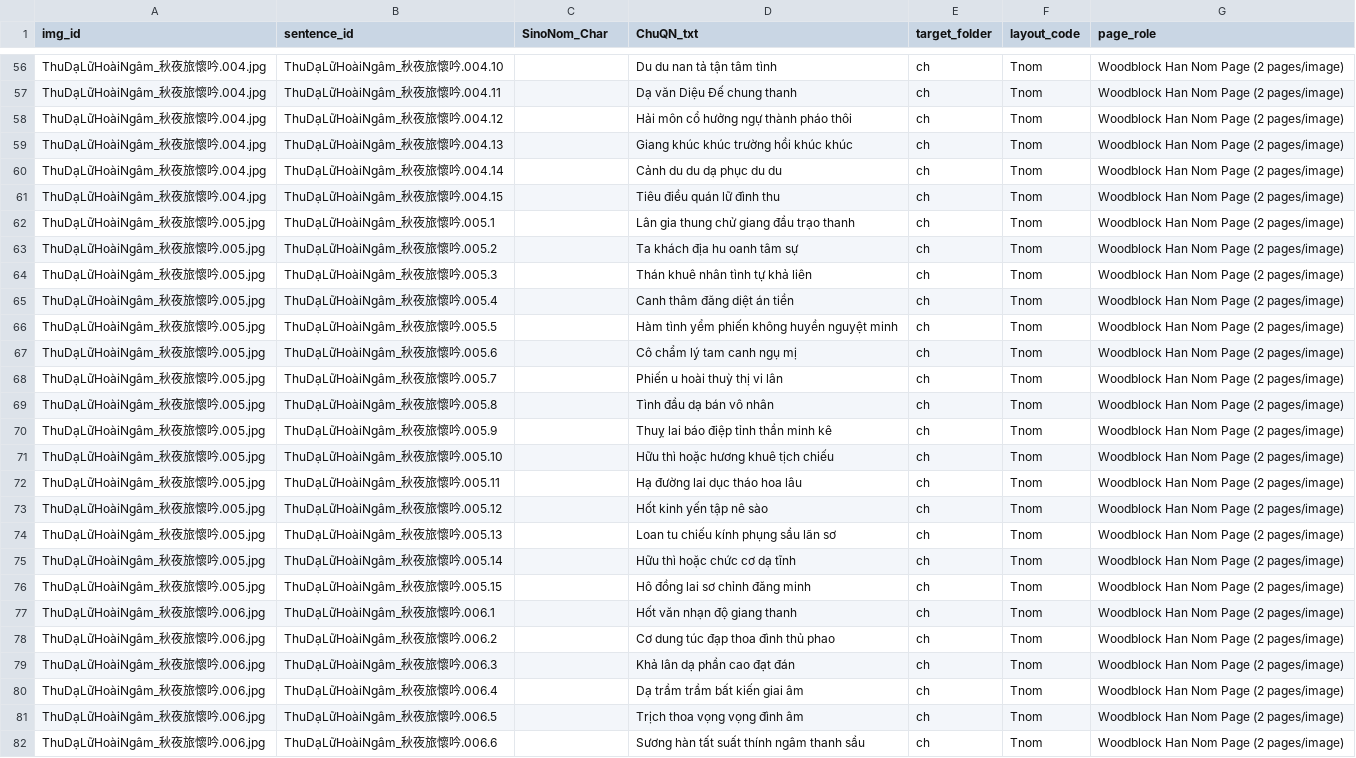
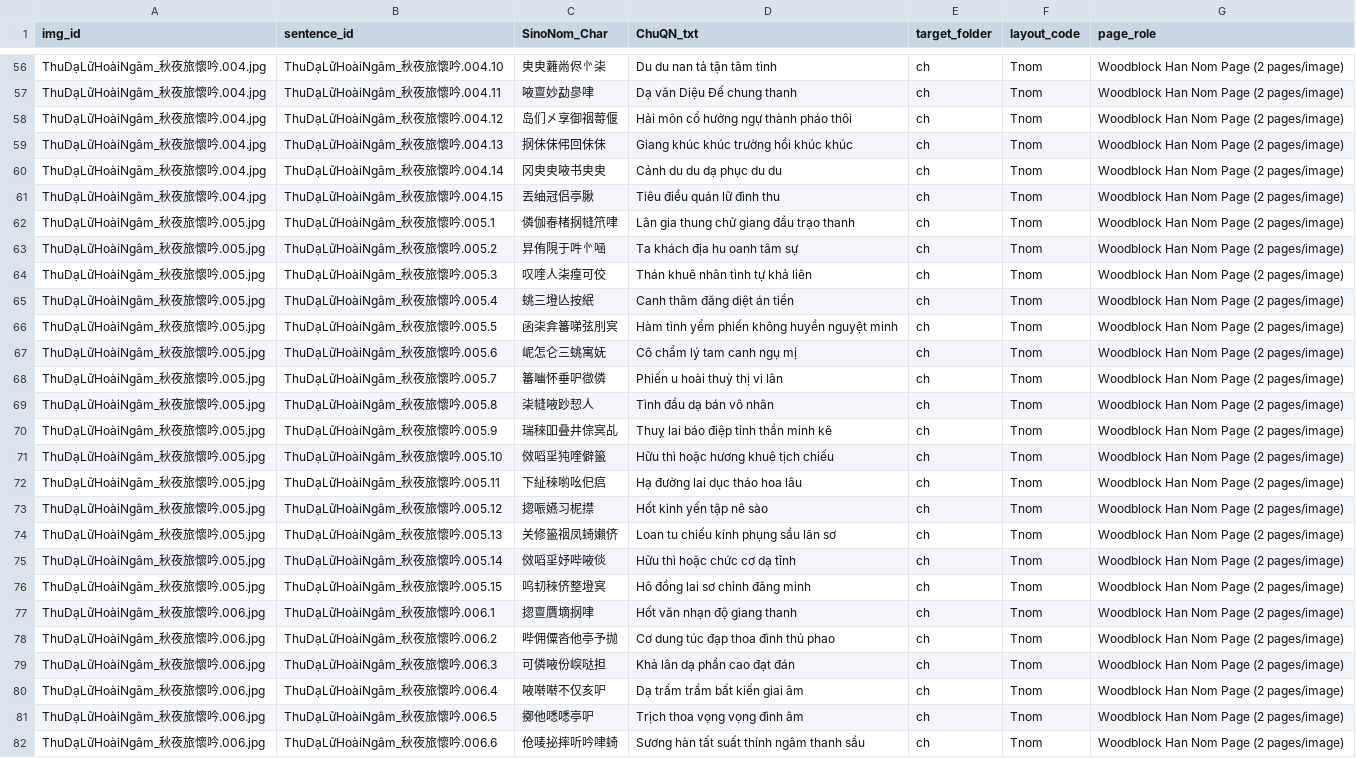
Before and after one commit to fithcmus-academic-labs/ca-tru-the-cach-nomocr, a CSV file: datasets-midterm/csv/ThuDạLữHoàiNgâm_秋夜旅懷吟.csv, drawn as a sheet; only a part is shown, gaps mark what is left out; the diff covers the shown part only; the diff names each change by its address in the sheet, - before the commit and + after, or states it on an @@ line.

```diff
--- a/datasets-midterm/csv/ThuDạLữHoàiNgâm_秋夜旅懷吟.csv
+++ b/datasets-midterm/csv/ThuDạLữHoàiNgâm_秋夜旅懷吟.csv
-C56 (SinoNom_Char): (empty)
+C56 (SinoNom_Char): 㬰㬰䕼㡀侭㣺㭍
-C57 (SinoNom_Char): (empty)
+C57 (SinoNom_Char): 㖡亶妙勐㣎㖀
-C58 (SinoNom_Char): (empty)
+C58 (SinoNom_Char): 岛们㐅享御䄄䔅偃
-C59 (SinoNom_Char): (empty)
+C59 (SinoNom_Char): 㧏佅佅伄回佅佅
-C60 (SinoNom_Char): (empty)
+C60 (SinoNom_Char): 冈㬰㬰㖡书㬰㬰
-C61 (SinoNom_Char): (empty)
+C61 (SinoNom_Char): 丟䌷冠侣亭䐐
-C62 (SinoNom_Char): (empty)
+C62 (SinoNom_Char): 僯伽㫪楮㧏㡝笊㖀
-C63 (SinoNom_Char): (empty)
+C63 (SinoNom_Char): 㫒侑䧋于吽㣺㖤
-C64 (SinoNom_Char): (empty)
+C64 (SinoNom_Char): 叹喹人㭍㾮可佼
-C65 (SinoNom_Char): (empty)
+C65 (SinoNom_Char): 䖴三墱亾按䋋
-C66 (SinoNom_Char): (empty)
+C66 (SinoNom_Char): 函㭍弇䉒㖒弦刖㝠
-C67 (SinoNom_Char): (empty)
+C67 (SinoNom_Char): 㞾怎仑三䖴寓妩
-C68 (SinoNom_Char): (empty)
+C68 (SinoNom_Char): 䉒㗀怀垂㕧㣲僯
-C69 (SinoNom_Char): (empty)
+C69 (SinoNom_Char): 㭍㡝㖡䟞恝人
-C70 (SinoNom_Char): (empty)
+C70 (SinoNom_Char): 瑞䅘吅叠井倧㝠乩
-C71 (SinoNom_Char): (empty)
+C71 (SinoNom_Char): 傚㗖㸒㹠喹僻䉭
-C72 (SinoNom_Char): (empty)
+C72 (SinoNom_Char): 下䊼䅘喲吆㐶㾔
-C73 (SinoNom_Char): (empty)
+C73 (SinoNom_Char): 㧾㖘嬿习柅㩒
-C74 (SinoNom_Char): (empty)
+C74 (SinoNom_Char): 关修䉭䄄凤䗁嬾侪
-C75 (SinoNom_Char): (empty)
+C75 (SinoNom_Char): 傚㗖㸒妤哔㖡倓
-C76 (SinoNom_Char): (empty)
+C76 (SinoNom_Char): 呜㓞䅘侪整墱㝠
-C77 (SinoNom_Char): (empty)
+C77 (SinoNom_Char): 㧾亶贋墑㧏㖀
-C78 (SinoNom_Char): (empty)
+C78 (SinoNom_Char): 哔佣僳沓他亭予抛
-C79 (SinoNom_Char): (empty)
+C79 (SinoNom_Char): 可僯㖡份㟮哒担
-C80 (SinoNom_Char): (empty)
+C80 (SinoNom_Char): 㖡啭啭不仅亥㕧
-C81 (SinoNom_Char): (empty)
+C81 (SinoNom_Char): 擲他㗭㗭亭㕧
-C82 (SinoNom_Char): (empty)
+C82 (SinoNom_Char): 伧唛㧙摔听吟㖀䗁
```
Also changed, not shown: 114 edited cells elsewhere in this file, datasets-midterm/csv/Thụ Dạ Lữ Hoài Ngâm Khúc_Dịch.csv, 4 other files.
